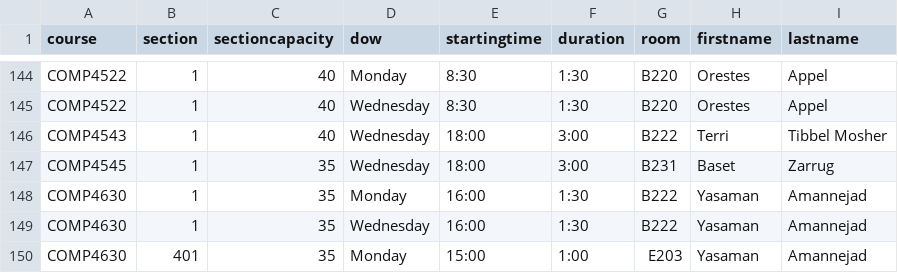
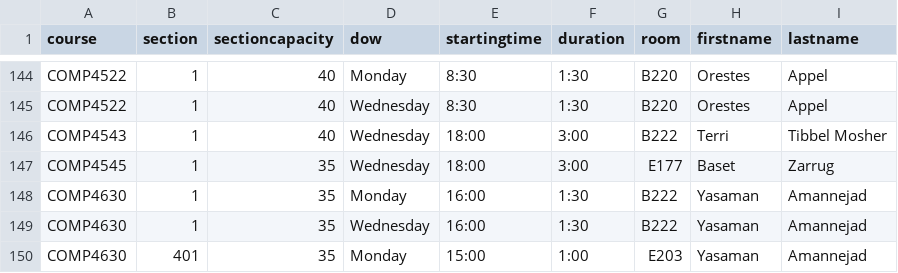
Before and after one commit to jpratt-mru/maco.calendar.datafiles, a CSV file: 2023.01.schedule.csv, drawn as a sheet; only a part is shown, gaps mark what is left out.

Commit message:
Update 4545 room.

```diff
--- a/2023.01.schedule.csv
+++ b/2023.01.schedule.csv
@@ -146,3 +146,3 @@ COMP4522,1,40,Wednesday,8:30,1:30,B220,Orestes,Appel
 COMP4543,1,40,Wednesday,18:00,3:00,B222,Terri,Tibbel Mosher
-COMP4545,1,35,Wednesday,18:00,3:00,B231,Baset,Zarrug
+COMP4545,1,35,Wednesday,18:00,3:00,E177,Baset,Zarrug
 COMP4630,1,35,Monday,16:00,1:30,B222,Yasaman,Amannejad
```
